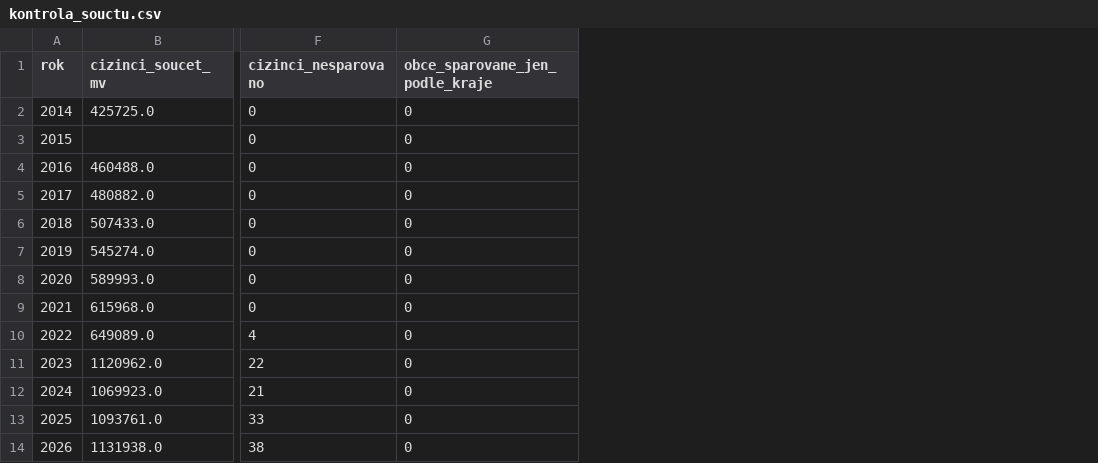
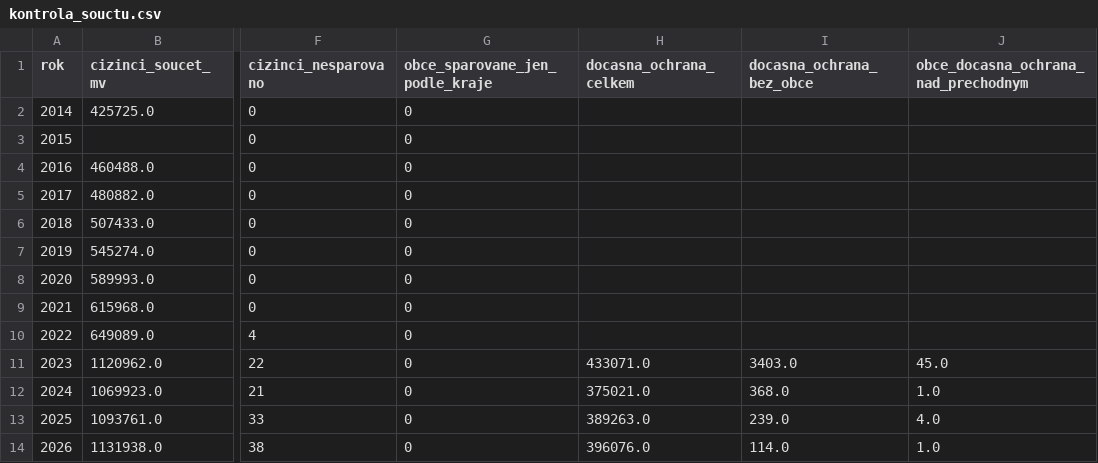
Before and after one commit to opendatabrno/obyvatele, a CSV file: vystup/kontrola_souctu.csv, drawn as a sheet; only a part is shown, gaps mark what is left out; the diff names each change by its address in the sheet, - before the commit and + after, or states it on an @@ line.

```diff
--- a/vystup/kontrola_souctu.csv
+++ b/vystup/kontrola_souctu.csv
+column H (docasna_ochrana_celkem), rows 11-14: 433071.0 | 375021.0 | 389263.0 | 396076.0
+column I (docasna_ochrana_bez_obce), rows 11-14: 3403.0 | 368.0 | 239.0 | 114.0
+column J, rows 1-14: obce_docasna_ochrana_nad_prechodnym |  |  |  |  |  |  |  |  |  | 45.0 | 1.0 | 4.0 | 1.0
```
Also changed, not shown: vystup/obyvatele_mestske_casti.csv, 8 other files.
